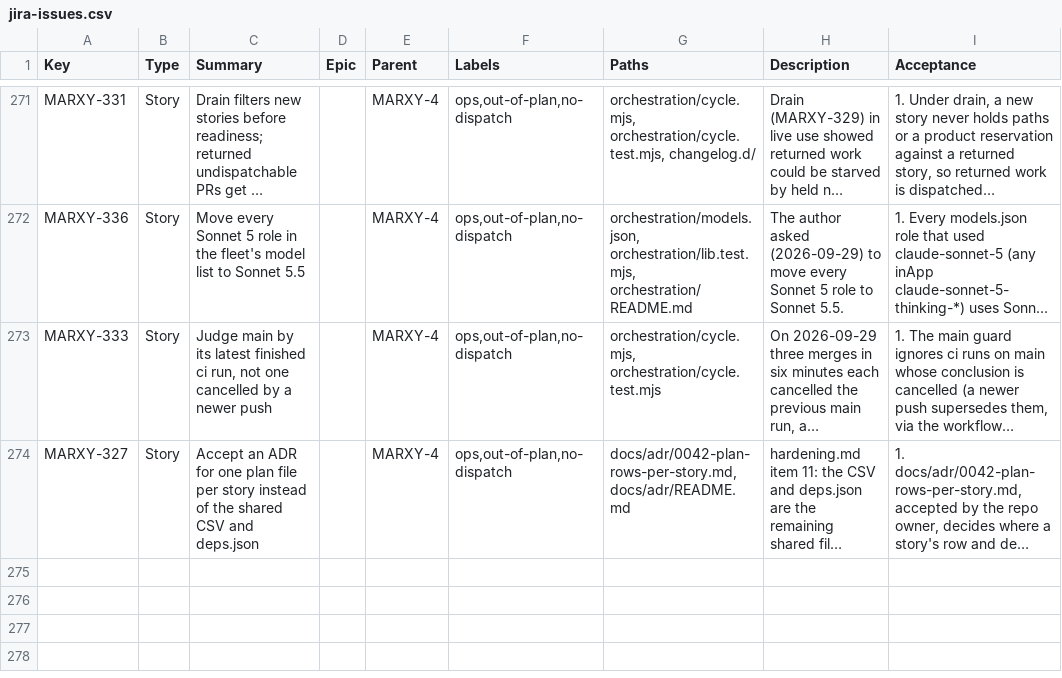
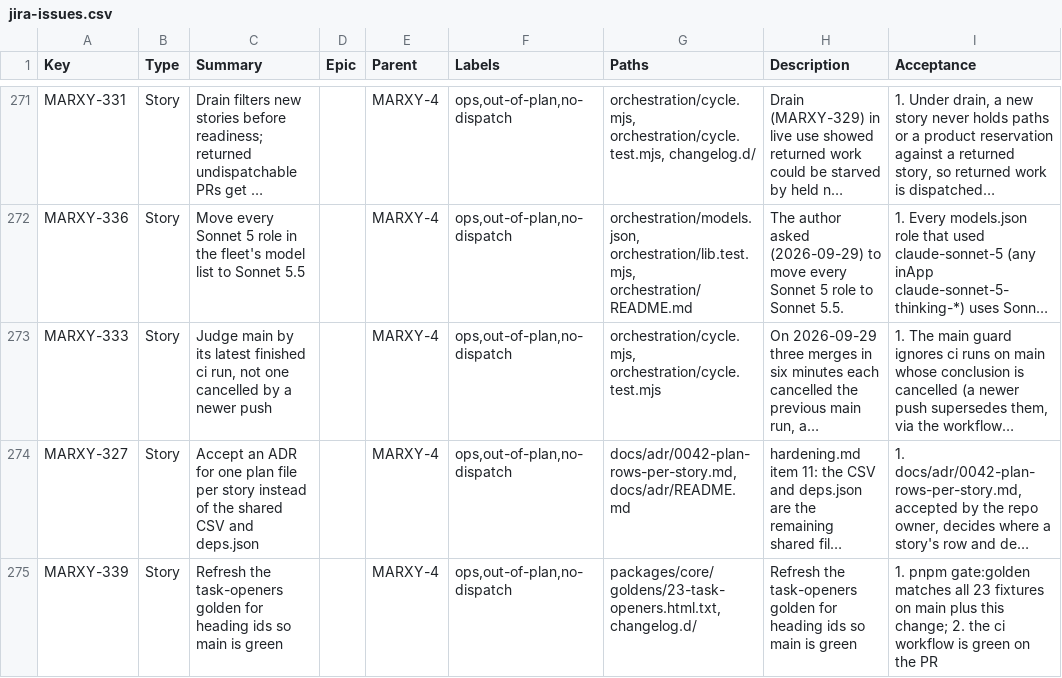
Before and after one commit to inkstrata/marxy, a CSV file: docs/plan/jira-issues.csv, drawn as a sheet; only a part is shown, gaps mark what is left out; long unchanged cells end in …; the diff names each change by its address in the sheet, - before the commit and + after, or states it on an @@ line.

Commit message:
chore(plan): add the golden-refresh story row (MARXY-339)

```diff
--- a/docs/plan/jira-issues.csv
+++ b/docs/plan/jira-issues.csv
+row 275: MARXY-339 | Story | Refresh the task-openers golden for heading ids so main is green |  | MARXY-4 | ops,out-of-plan,no-dispatch | packages/core/goldens/23-task-openers.html.txt, changelog.d/ | Refresh the task-openers golden for heading ids so main is green | 1. pnpm gate:golden matches all 23 fixtures on main plus this change; 2. the ci workflow is green on the PR
```
Also changed, not shown: 1 other file.
